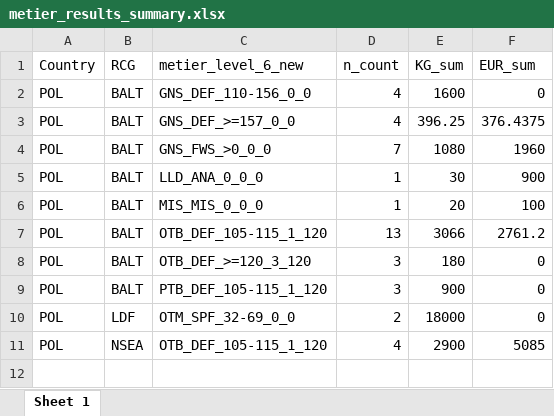
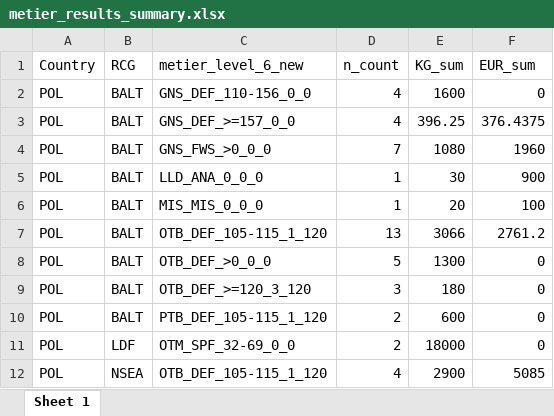
Before and after one commit to ices-eg/RCGs, an Excel workbook: Metiers/metier_results_summary.xlsx, sheet Sheet 1, drawn as a sheet; values as stored, in another font and other column widths than the file's, no borders; addresses are those after the commit; the diff names each change by its address in the sheet, - before the commit and + after, or states it on an @@ line.

```diff
--- a/Metiers/metier_results_summary.xlsx (sheet Sheet 1)
+++ b/Metiers/metier_results_summary.xlsx (sheet Sheet 1)
+row 8: POL | BALT | OTB_DEF_>0_0_0 | 5 | 1300 | 0
-D10 (n_count): 3
+D10 (n_count): 2
-E10 (KG_sum): 900
+E10 (KG_sum): 600
```
Also changed, not shown: 4 other files.
